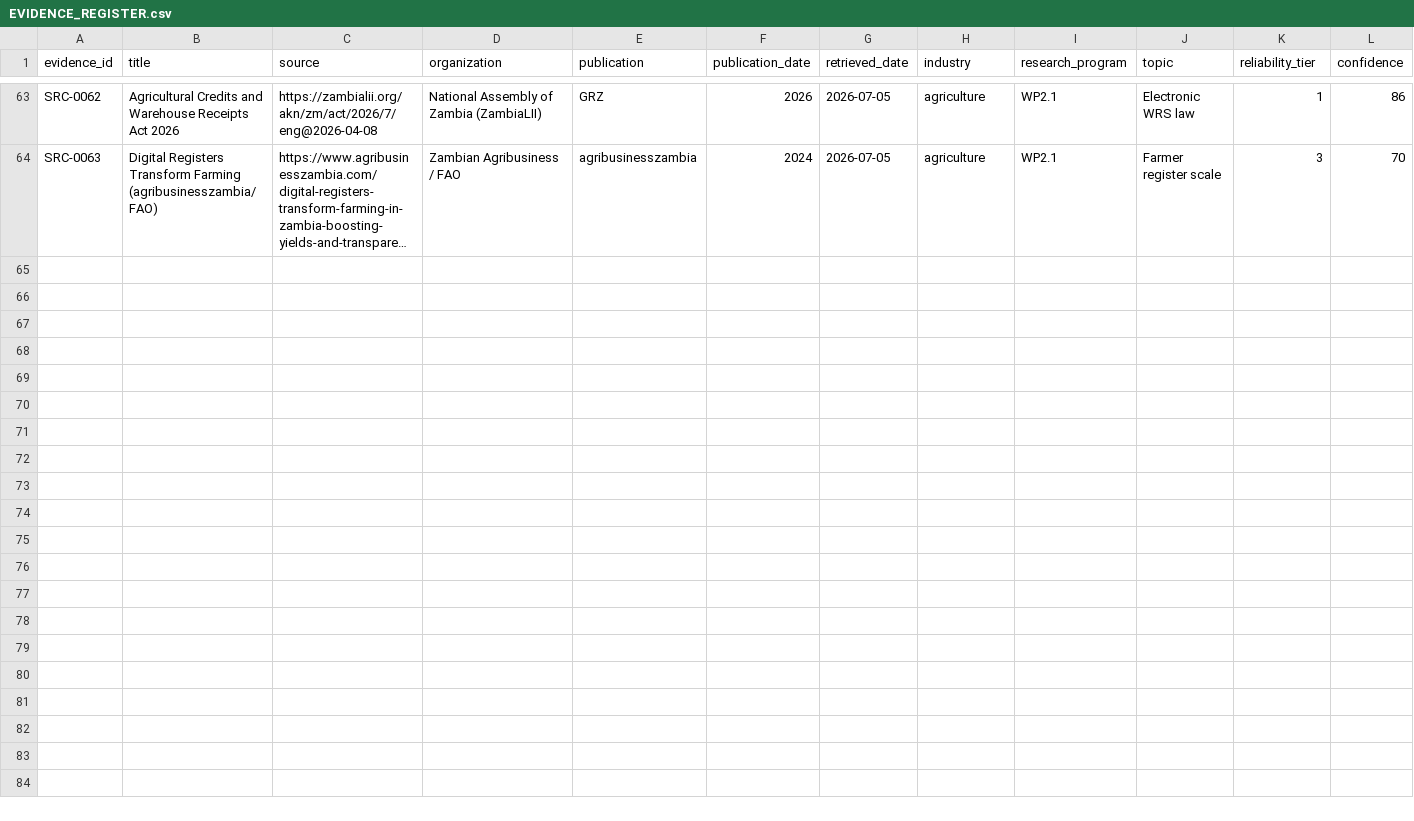
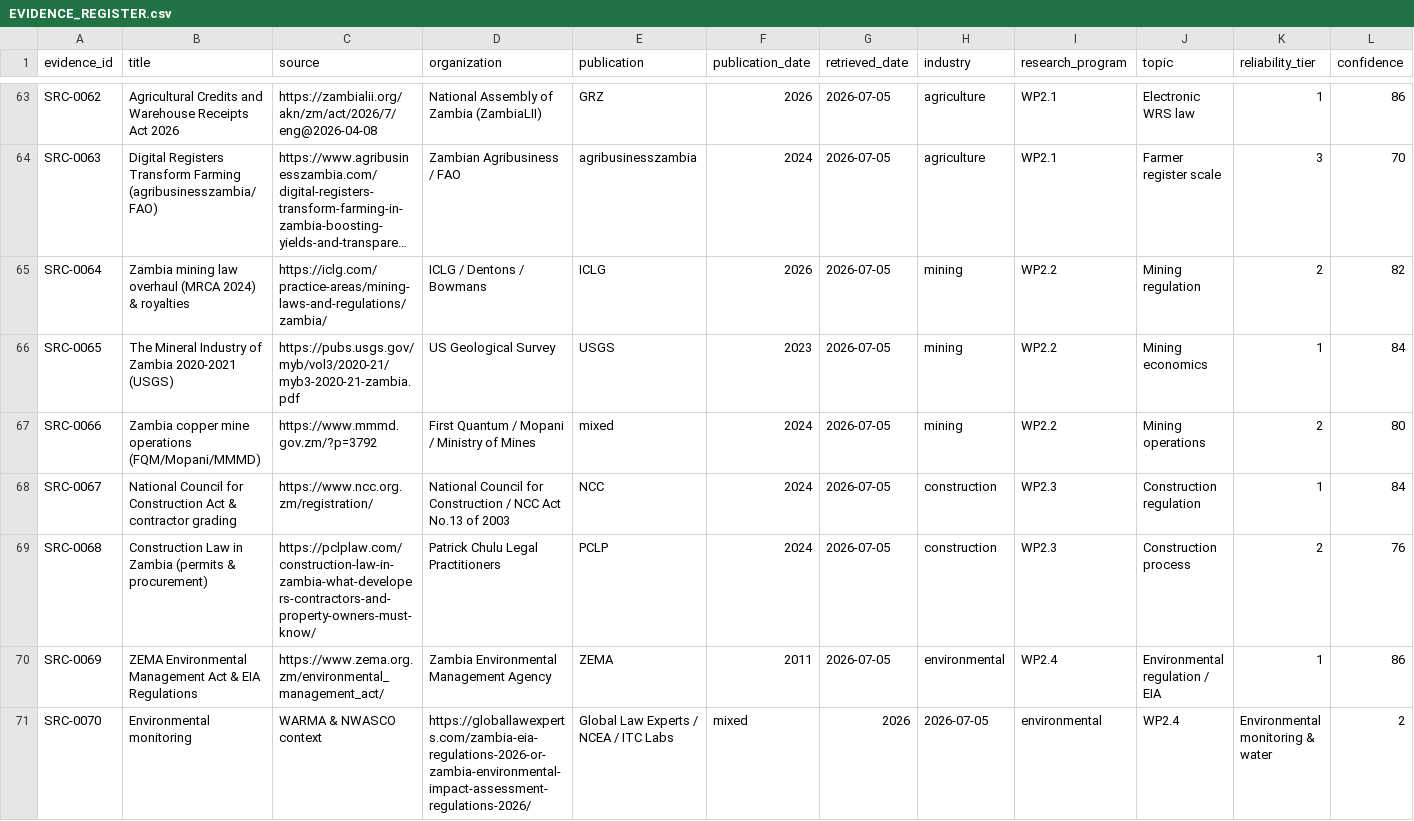
Before and after one commit to mapalo4kape-hue/cee-4311-unza-hydrology-revision, a CSV file: agrimine-nexus/knowledge-repository/02-evidence/EVIDENCE_REGISTER.csv, drawn as a sheet; only a part is shown, gaps mark what is left out; long unchanged cells end in …; rows hold the shown columns only; the diff names each change by its address in the sheet, - before the commit and + after, or states it on an @@ line.

```diff
--- a/agrimine-nexus/knowledge-repository/02-evidence/EVIDENCE_REGISTER.csv
+++ b/agrimine-nexus/knowledge-repository/02-evidence/EVIDENCE_REGISTER.csv
+row 65: SRC-0064 | Zambia mining law overhaul (MRCA 2024) & royalties | https://iclg.com/practice-areas/mining-laws-and-regulations/zambia/ | ICLG / Dentons / Bowmans | ICLG | 2026 | 2026-07-05 | mining | WP2.2 | Mining regulation | 2 | 82
+row 66: SRC-0065 | The Mineral Industry of Zambia 2020-2021 (USGS) | https://pubs.usgs.gov/myb/vol3/2020-21/myb3-2020-21-zambia.pdf | US Geological Survey | USGS | 2023 | 2026-07-05 | mining | WP2.2 | Mining economics | 1 | 84
+row 67: SRC-0066 | Zambia copper mine operations (FQM/Mopani/MMMD) | https://www.mmmd.gov.zm/?p=3792 | First Quantum / Mopani / Ministry of Mines | mixed | 2024 | 2026-07-05 | mining | WP2.2 | Mining operations | 2 | 80
+row 68: SRC-0067 | National Council for Construction Act & contractor grading | https://www.ncc.org.zm/registration/ | National Council for Construction / NCC Act No.13 of 2003 | NCC | 2024 | 2026-07-05 | construction | WP2.3 | Construction regulation | 1 | 84
+row 69: SRC-0068 | Construction Law in Zambia (permits & procurement) | https://pclplaw.com/construction-law-in-zambia-what-developers-contractors-and-property-owners-must-know/ | Patrick Chulu Legal Practitioners | PCLP | 2024 | 2026-07-05 | construction | WP2.3 | Construction process | 2 | 76
+row 70: SRC-0069 | ZEMA Environmental Management Act & EIA Regulations | https://www.zema.org.zm/environmental_management_act/ | Zambia Environmental Management Agency | ZEMA | 2011 | 2026-07-05 | environmental | WP2.4 | Environmental regulation / EIA | 1 | 86
+row 71: SRC-0070 | Environmental monitoring | WARMA & NWASCO context | https://globallawexperts.com/zambia-eia-regulations-2026-or-zambia-environmental-impact-assessment-regulations-2026/ | Global Law Experts / NCEA / ITC Labs | mixed | 2026 | 2026-07-05 | environmental | WP2.4 | Environmental monitoring & water | 2
```
Also changed, not shown: agrimine-nexus/knowledge-repository/10-requirements/GRAPH_EDGES.csv, agrimine-nexus/knowledge-repository/10-requirements/GRAPH_NODES.csv.
